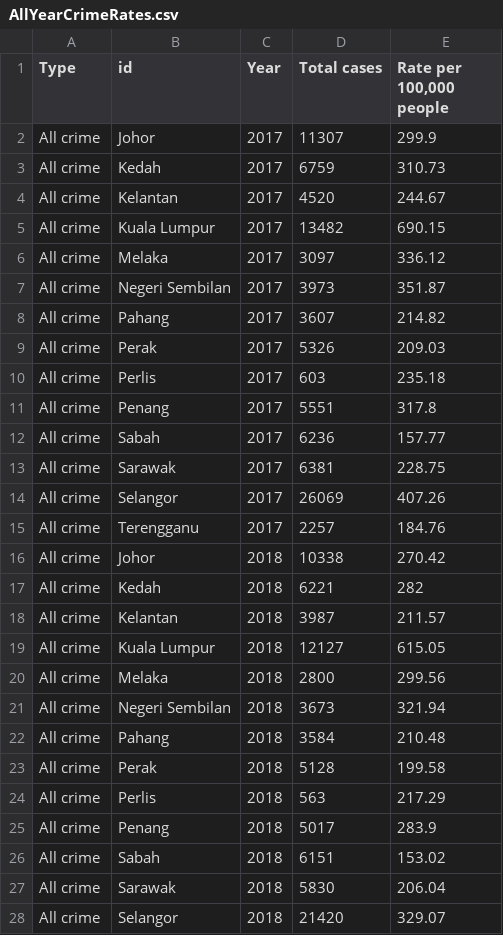
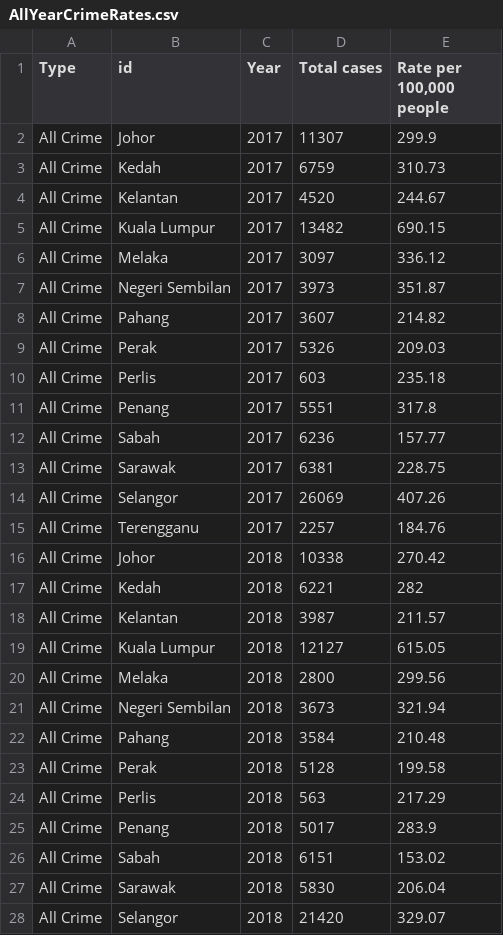
Before and after one commit to Cheryl-Neoh/FIT3179, a CSV file: Assignment 2/Data/AllYearCrimeRates.csv, drawn as a sheet; only a part is shown; the diff covers the shown part only.

Commit message:
Update AllYearCrimeRates.csv

```diff
--- a/Assignment 2/Data/AllYearCrimeRates.csv
+++ b/Assignment 2/Data/AllYearCrimeRates.csv
@@ -1,28 +1,28 @@
 Type,id,Year,Total cases,"Rate per 100,000 people"
-All crime,Johor,2017,11307,299.9
-All crime,Kedah,2017,6759,310.73
-All crime,Kelantan,2017,4520,244.67
-All crime,Kuala Lumpur,2017,13482,690.15
-All crime,Melaka,2017,3097,336.12
-All crime,Negeri Sembilan,2017,3973,351.87
-All crime,Pahang,2017,3607,214.82
-All crime,Perak,2017,5326,209.03
-All crime,Perlis,2017,603,235.18
-All crime,Penang,2017,5551,317.8
-All crime,Sabah,2017,6236,157.77
-All crime,Sarawak,2017,6381,228.75
-All crime,Selangor,2017,26069,407.26
-All crime,Terengganu,2017,2257,184.76
-All crime,Johor,2018,10338,270.42
-All crime,Kedah,2018,6221,282
-All crime,Kelantan,2018,3987,211.57
-All crime,Kuala Lumpur,2018,12127,615.05
-All crime,Melaka,2018,2800,299.56
-All crime,Negeri Sembilan,2018,3673,321.94
-All crime,Pahang,2018,3584,210.48
-All crime,Perak,2018,5128,199.58
-All crime,Perlis,2018,563,217.29
-All crime,Penang,2018,5017,283.9
-All crime,Sabah,2018,6151,153.02
-All crime,Sarawak,2018,5830,206.04
-All crime,Selangor,2018,21420,329.07
+All Crime,Johor,2017,11307,299.9
+All Crime,Kedah,2017,6759,310.73
+All Crime,Kelantan,2017,4520,244.67
+All Crime,Kuala Lumpur,2017,13482,690.15
+All Crime,Melaka,2017,3097,336.12
+All Crime,Negeri Sembilan,2017,3973,351.87
+All Crime,Pahang,2017,3607,214.82
+All Crime,Perak,2017,5326,209.03
+All Crime,Perlis,2017,603,235.18
+All Crime,Penang,2017,5551,317.8
+All Crime,Sabah,2017,6236,157.77
+All Crime,Sarawak,2017,6381,228.75
+All Crime,Selangor,2017,26069,407.26
+All Crime,Terengganu,2017,2257,184.76
+All Crime,Johor,2018,10338,270.42
+All Crime,Kedah,2018,6221,282
+All Crime,Kelantan,2018,3987,211.57
+All Crime,Kuala Lumpur,2018,12127,615.05
+All Crime,Melaka,2018,2800,299.56
+All Crime,Negeri Sembilan,2018,3673,321.94
+All Crime,Pahang,2018,3584,210.48
+All Crime,Perak,2018,5128,199.58
+All Crime,Perlis,2018,563,217.29
+All Crime,Penang,2018,5017,283.9
+All Crime,Sabah,2018,6151,153.02
+All Crime,Sarawak,2018,5830,206.04
+All Crime,Selangor,2018,21420,329.07
```
Also changed, not shown: 15 edited cells elsewhere in this file.
